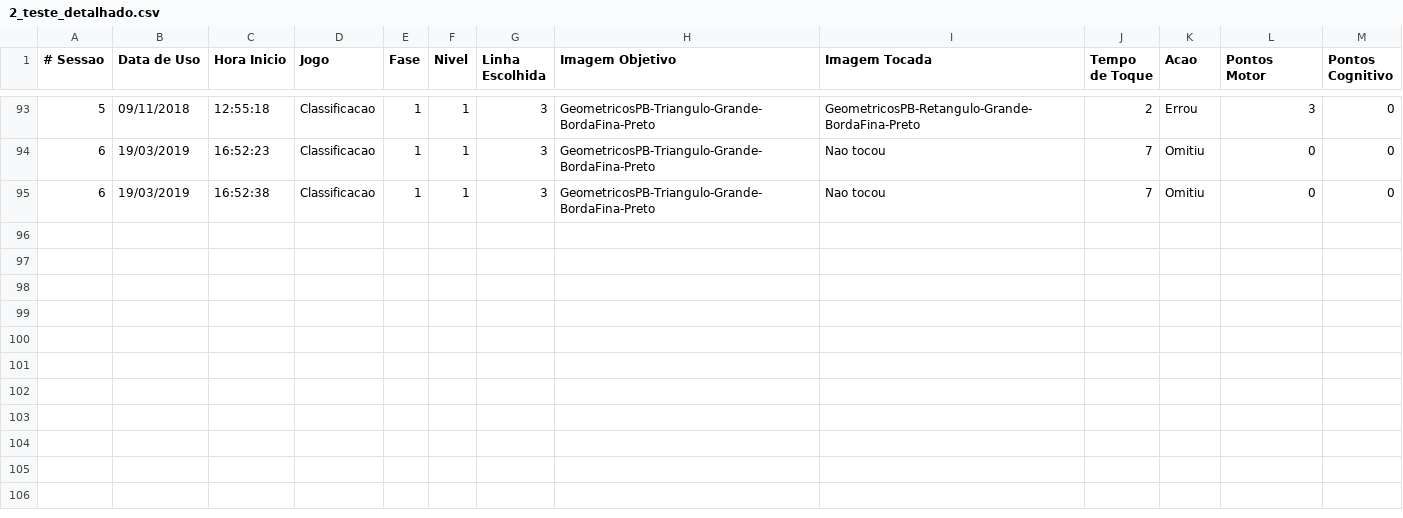
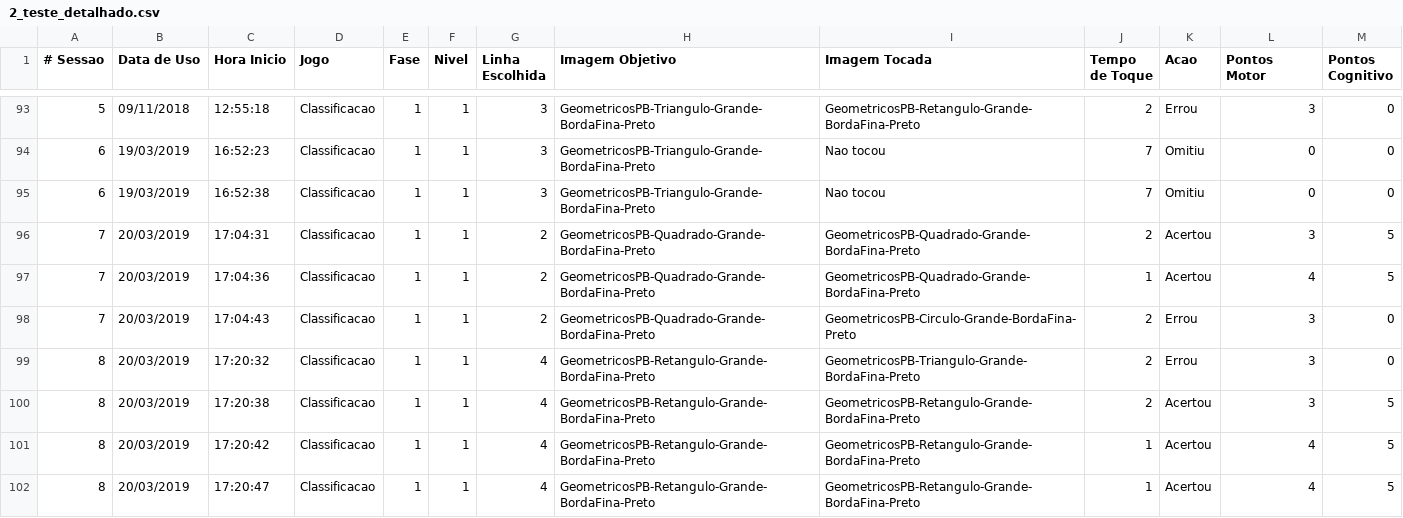
Before and after one commit to gagbp/Move4Math, a CSV file: Move4Math/Users/2_teste_detalhado.csv, drawn as a sheet; only a part is shown, gaps mark what is left out; the diff names each change by its address in the sheet, - before the commit and + after, or states it on an @@ line.

```diff
--- a/Move4Math/Users/2_teste_detalhado.csv
+++ b/Move4Math/Users/2_teste_detalhado.csv
+row 96: 7 | 20/03/2019 | 17:04:31 | Classificacao | 1 | 1 | 2 | GeometricosPB-Quadrado-Grande-BordaFina-Preto | GeometricosPB-Quadrado-Grande-BordaFina-Preto | 2 | Acertou | 3 | 5
+row 97: 7 | 20/03/2019 | 17:04:36 | Classificacao | 1 | 1 | 2 | GeometricosPB-Quadrado-Grande-BordaFina-Preto | GeometricosPB-Quadrado-Grande-BordaFina-Preto | 1 | Acertou | 4 | 5
+row 98: 7 | 20/03/2019 | 17:04:43 | Classificacao | 1 | 1 | 2 | GeometricosPB-Quadrado-Grande-BordaFina-Preto | GeometricosPB-Circulo-Grande-BordaFina-Preto | 2 | Errou | 3 | 0
+row 99: 8 | 20/03/2019 | 17:20:32 | Classificacao | 1 | 1 | 4 | GeometricosPB-Retangulo-Grande-BordaFina-Preto | GeometricosPB-Triangulo-Grande-BordaFina-Preto | 2 | Errou | 3 | 0
+row 100: 8 | 20/03/2019 | 17:20:38 | Classificacao | 1 | 1 | 4 | GeometricosPB-Retangulo-Grande-BordaFina-Preto | GeometricosPB-Retangulo-Grande-BordaFina-Preto | 2 | Acertou | 3 | 5
+row 101: 8 | 20/03/2019 | 17:20:42 | Classificacao | 1 | 1 | 4 | GeometricosPB-Retangulo-Grande-BordaFina-Preto | GeometricosPB-Retangulo-Grande-BordaFina-Preto | 1 | Acertou | 4 | 5
+row 102: 8 | 20/03/2019 | 17:20:47 | Classificacao | 1 | 1 | 4 | GeometricosPB-Retangulo-Grande-BordaFina-Preto | GeometricosPB-Retangulo-Grande-BordaFina-Preto | 1 | Acertou | 4 | 5
```
Also changed, not shown: Move4Math/Users/2_teste.csv, 4 other files.
